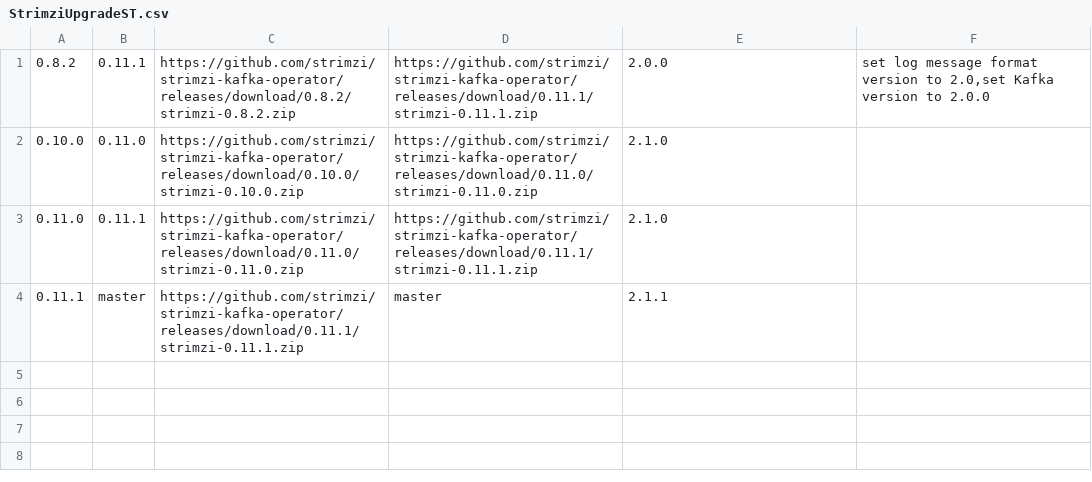
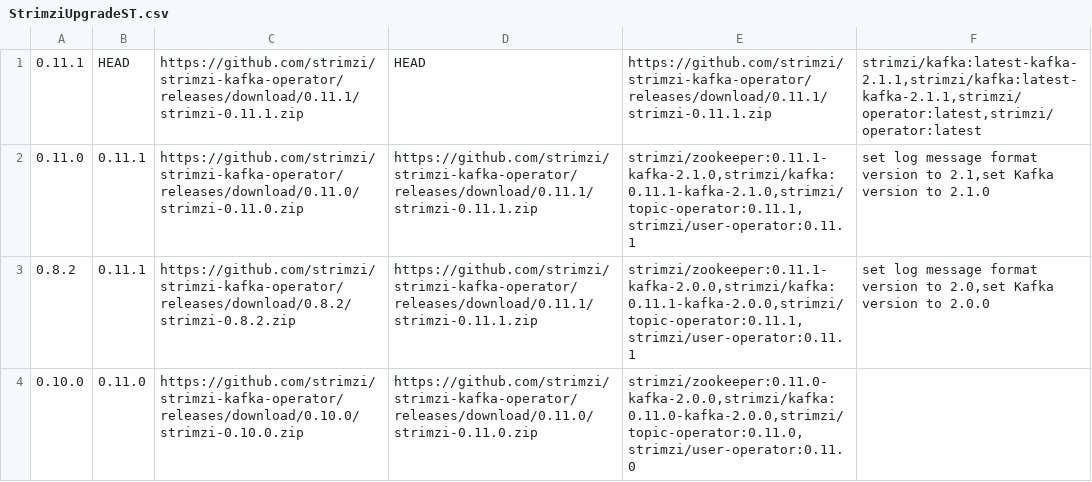
Before and after one commit to eye0fra/strimzi-kafka-operator, a CSV file: systemtest/src/main/resources/StrimziUpgradeST.csv, drawn as a sheet.

```diff
--- a/systemtest/src/main/resources/StrimziUpgradeST.csv
+++ b/systemtest/src/main/resources/StrimziUpgradeST.csv
@@ -1,4 +1,4 @@
-"0.8.2","0.11.1","https://github.com/strimzi/strimzi-kafka-operator/releases/download/0.8.2/strimzi-0.8.2.zip","https://github.com/strimzi/strimzi-kafka-operator/releases/download/0.11.1/strimzi-0.11.1.zip","2.0.0","set log message format version to 2.0,set Kafka version to 2.0.0"
-"0.10.0","0.11.0","https://github.com/strimzi/strimzi-kafka-operator/releases/download/0.10.0/strimzi-0.10.0.zip","https://github.com/strimzi/strimzi-kafka-operator/releases/download/0.11.0/strimzi-0.11.0.zip","2.1.0",""
-"0.11.0","0.11.1","https://github.com/strimzi/strimzi-kafka-operator/releases/download/0.11.0/strimzi-0.11.0.zip","https://github.com/strimzi/strimzi-kafka-operator/releases/download/0.11.1/strimzi-0.11.1.zip","2.1.0",""
-"0.11.1","master","https://github.com/strimzi/strimzi-kafka-operator/releases/download/0.11.1/strimzi-0.11.1.zip","master","2.1.1",""
+"0.11.1","HEAD","https://github.com/strimzi/strimzi-kafka-operator/releases/download/0.11.1/strimzi-0.11.1.zip","HEAD","https://github.com/strimzi/strimzi-kafka-operator/releases/download/0.11.1/strimzi-0.11.1.zip","strimzi/kafka:latest-kafka-2.1.1,strimzi/kafka:latest-kafka-2.1.1,strimzi/operator:latest,strimzi/operator:latest",""
+"0.11.0","0.11.1","https://github.com/strimzi/strimzi-kafka-operator/releases/download/0.11.0/strimzi-0.11.0.zip","https://github.com/strimzi/strimzi-kafka-operator/releases/download/0.11.1/strimzi-0.11.1.zip","strimzi/zookeeper:0.11.1-kafka-2.1.0,strimzi/kafka:0.11.1-kafka-2.1.0,strimzi/topic-operator:0.11.1,strimzi/user-operator:0.11.1","set log message format version to 2.1,set Kafka version to 2.1.0"
+"0.8.2","0.11.1","https://github.com/strimzi/strimzi-kafka-operator/releases/download/0.8.2/strimzi-0.8.2.zip","https://github.com/strimzi/strimzi-kafka-operator/releases/download/0.11.1/strimzi-0.11.1.zip","strimzi/zookeeper:0.11.1-kafka-2.0.0,strimzi/kafka:0.11.1-kafka-2.0.0,strimzi/topic-operator:0.11.1,strimzi/user-operator:0.11.1","set log message format version to 2.0,set Kafka version to 2.0.0"
+"0.10.0","0.11.0","https://github.com/strimzi/strimzi-kafka-operator/releases/download/0.10.0/strimzi-0.10.0.zip","https://github.com/strimzi/strimzi-kafka-operator/releases/download/0.11.0/strimzi-0.11.0.zip","strimzi/zookeeper:0.11.0-kafka-2.0.0,strimzi/kafka:0.11.0-kafka-2.0.0,strimzi/topic-operator:0.11.0,strimzi/user-operator:0.11.0",""
```
Also changed, not shown: 1 other file.
